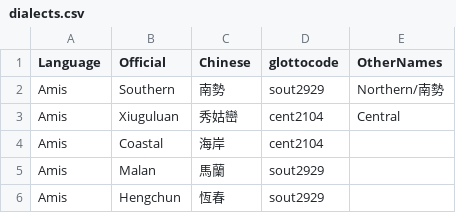
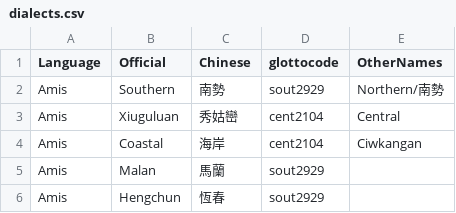
Before and after one commit to FormosanBank/FormosanBank, a CSV file: dialects.csv, drawn as a sheet; only a part is shown.

```diff
--- a/dialects.csv
+++ b/dialects.csv
@@ -3,3 +3,3 @@ Amis,Southern,南勢,sout2929,Northern/南勢
 Amis,Xiuguluan,秀姑巒,cent2104,Central
-Amis,Coastal,海岸,cent2104,
+Amis,Coastal,海岸,cent2104,Ciwkangan
 Amis,Malan,馬蘭,sout2929,
```
